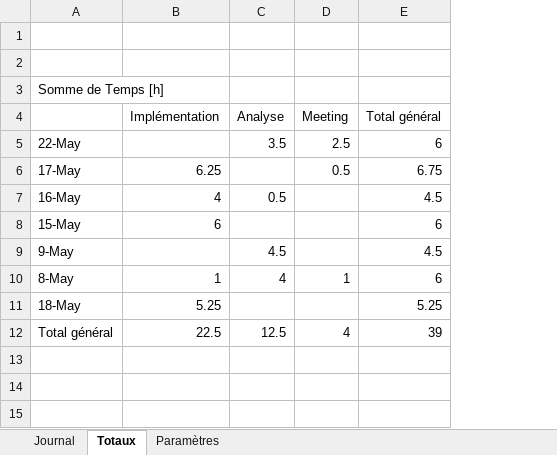
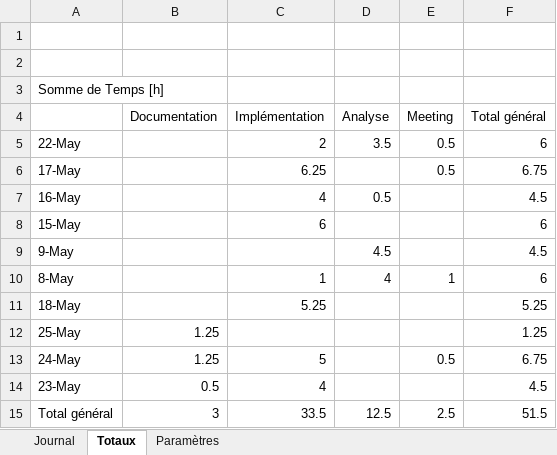
Before and after one commit to Seni-J/Student-Invaders, an Excel workbook: Documentation/Journal de travail Senistan.xlsm, sheet Totaux, drawn as a sheet; values as stored, in another font and other column widths than the file's, no borders; addresses are those after the commit; the diff names each change by its address in the sheet, - before the commit and + after, or states it on an @@ line.

```diff
--- a/Documentation/Journal de travail Senistan.xlsm (sheet Totaux)
+++ b/Documentation/Journal de travail Senistan.xlsm (sheet Totaux)
+column B (Documentation), row 15: 3
-C5 (Implémentation): (empty)
+C5 (Implémentation): 2
-E5 (Meeting): 2.5
+E5 (Meeting): 0.5
+row 12: 25-May | 1.25 |  |  |  | 1.25
+row 13: 24-May | 1.25 | 5 |  | 0.5 | 6.75
+row 14: 23-May | 0.5 | 4 |  |  | 4.5
-C15 (Implémentation): 22.5
+C15 (Implémentation): 33.5
-E15 (Meeting): 4
+E15 (Meeting): 2.5
-F15 (Total général): 39
+F15 (Total général): 51.5
```
Also changed, not shown: sheet Journal, 6 other files.
